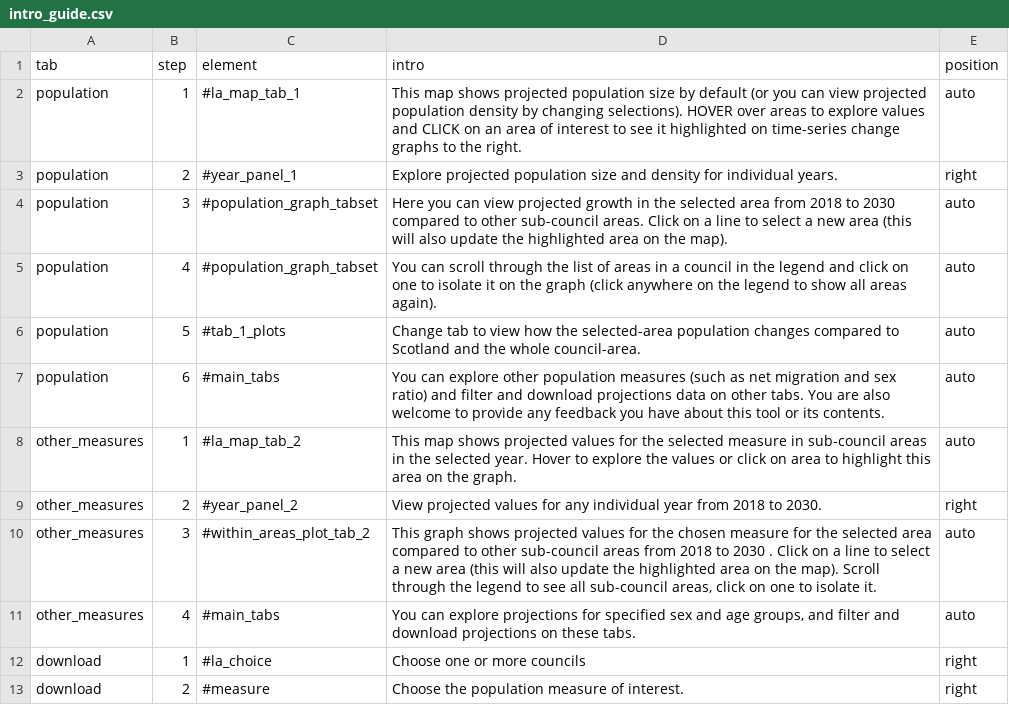
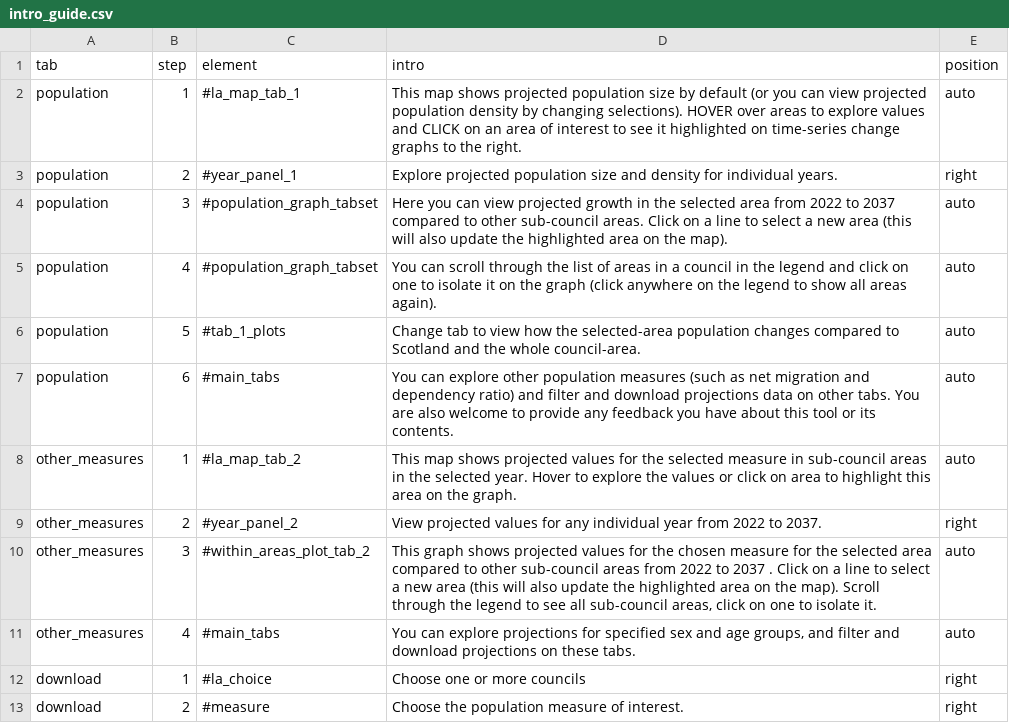
Before and after one commit to Improvement-Service/pop_projections_shiny_tool, a CSV file: Data files/intro_guide.csv, drawn as a sheet; only a part is shown.

Commit message:
Updated references to current SCAP years

```diff
--- a/Data files/intro_guide.csv
+++ b/Data files/intro_guide.csv
@@ -3,9 +3,9 @@ population,1,#la_map_tab_1,This map shows projected population size by default (
 population,2,#year_panel_1,Explore projected population size and density for individual years.,right
-population,3,#population_graph_tabset,Here you can view projected growth in the selected area from 2018 to 2030 compared to other sub-council areas. Click on a line to select a new area (this will also update the highlighted area on the map). ,auto
+population,3,#population_graph_tabset,Here you can view projected growth in the selected area from 2022 to 2037 compared to other sub-council areas. Click on a line to select a new area (this will also update the highlighted area on the map). ,auto
 population,4,#population_graph_tabset,You can scroll through the list of areas in a council in the legend and click on one to isolate it on the graph (click anywhere on the legend to show all areas again).,auto
 population,5,#tab_1_plots,Change tab to view how the selected-area population changes compared to Scotland and the whole council-area.,auto
-population,6,#main_tabs,You can explore other population measures (such as net migration and sex ratio) and filter and download projections data on other tabs. You are also welcome to provide any feedback you have about this tool or its contents.,auto
+population,6,#main_tabs,You can explore other population measures (such as net migration and dependency ratio) and filter and download projections data on other tabs. You are also welcome to provide any feedback you have about this tool or its contents.,auto
 other_measures,1,#la_map_tab_2,This map shows projected values for the selected measure in sub-council areas in the selected year. Hover to explore the values or click on area to highlight this area on the graph.,auto
-other_measures,2,#year_panel_2,View projected values for any individual year from 2018 to 2030. ,right
-other_measures,3,#within_areas_plot_tab_2,"This graph shows projected values for the chosen measure for the selected area compared to other sub-council areas from 2018 to 2030 . Click on a line to select a new area (this will also update the highlighted area on the map). Scroll through the legend to see all sub-council areas, click on one to isolate it.",auto
+other_measures,2,#year_panel_2,View projected values for any individual year from 2022 to 2037. ,right
+other_measures,3,#within_areas_plot_tab_2,"This graph shows projected values for the chosen measure for the selected area compared to other sub-council areas from 2022 to 2037 . Click on a line to select a new area (this will also update the highlighted area on the map). Scroll through the legend to see all sub-council areas, click on one to isolate it.",auto
 other_measures,4,#main_tabs,"You can explore projections for specified sex and age groups, and filter and download projections on these tabs.",auto
```
